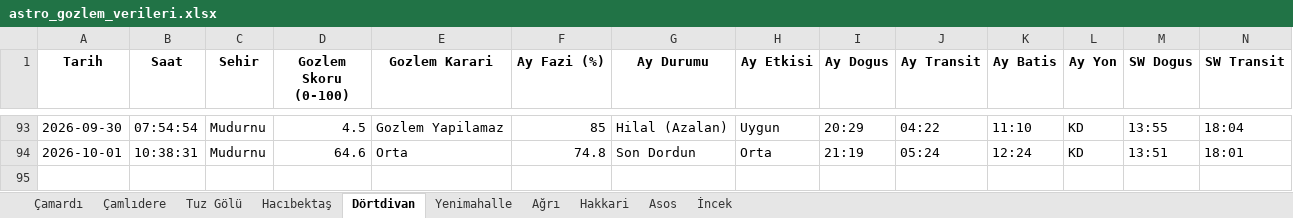
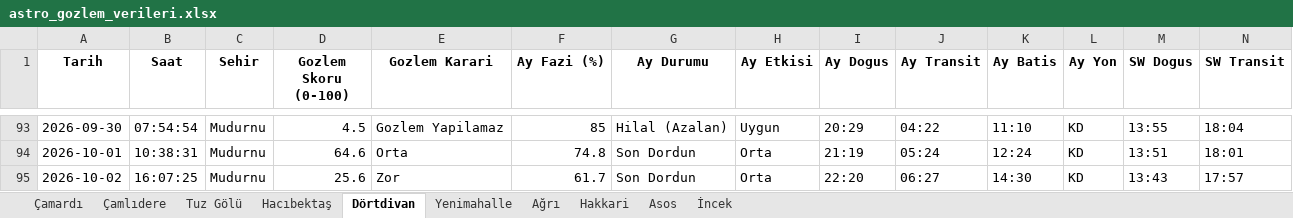
Before and after one commit to muhdogan-max/astro-gozlem, an Excel workbook: HavaTakip/astro_gozlem_verileri.xlsx, sheet Dörtdivan, drawn as a sheet; only a part is shown, gaps mark what is left out; values as stored, in another font and other column widths than the file's, no borders; rows hold the shown columns only; the diff names each change by its address in the sheet, - before the commit and + after, or states it on an @@ line.

```diff
--- a/HavaTakip/astro_gozlem_verileri.xlsx (sheet Dörtdivan)
+++ b/HavaTakip/astro_gozlem_verileri.xlsx (sheet Dörtdivan)
+row 95: 2026-10-02 | 16:07:25 | Mudurnu | 25.6 | Zor | 61.7 | Son Dordun | Orta | 22:20 | 06:27 | 14:30 | KD | 13:43 | 17:57
```
Also changed, not shown: sheet Hakkari, sheet İncek, sheet Asos, sheet Çamardı, sheet Tuz Gölü, sheet Çamlıdere, 3 more sheets.
